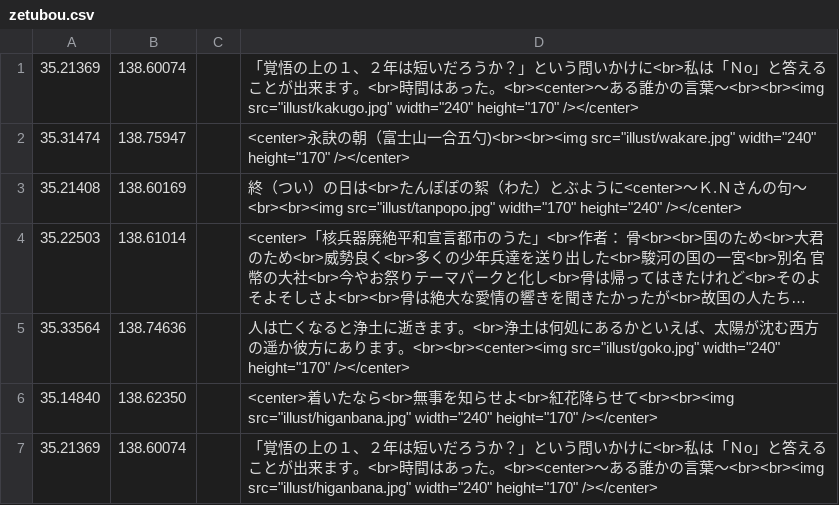
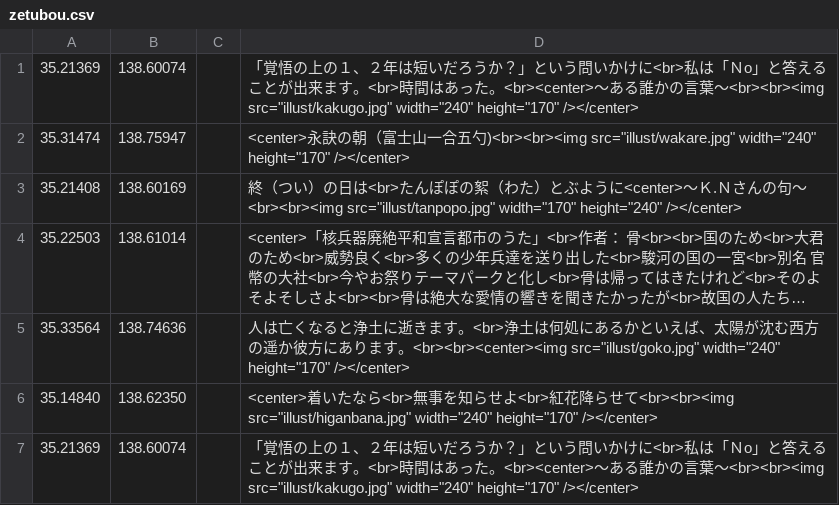
Before and after one commit to shibakin507/darkside, a CSV file: data/zetubou.csv, drawn as a sheet; long unchanged cells end in ….

Commit message:
Update zetubou.csv

```diff
--- a/data/zetubou.csv
+++ b/data/zetubou.csv
@@ -6,2 +6,2 @@
 35.14840,138.62350,,<center>着いたなら<br>無事を知らせよ<br>紅花降らせて<br><br><img src="illust/higanbana.jpg" width="240" height="170" /></center>
-35.21369,138.60074,,「覚悟の上の１、２年は短いだろうか？」という問いかけに<br>私は「Ｎo」と答えることが出来ます。<br>時間はあった。<br><center>～ある誰かの言葉～<br><br><img src="illust/higanbana.jpg" width="240" height="170" /></center>
+35.21369,138.60074,,「覚悟の上の１、２年は短いだろうか？」という問いかけに<br>私は「Ｎo」と答えることが出来ます。<br>時間はあった。<br><center>～ある誰かの言葉～<br><br><img src="illust/kakugo.jpg" width="240" height="170" /></center>
```
